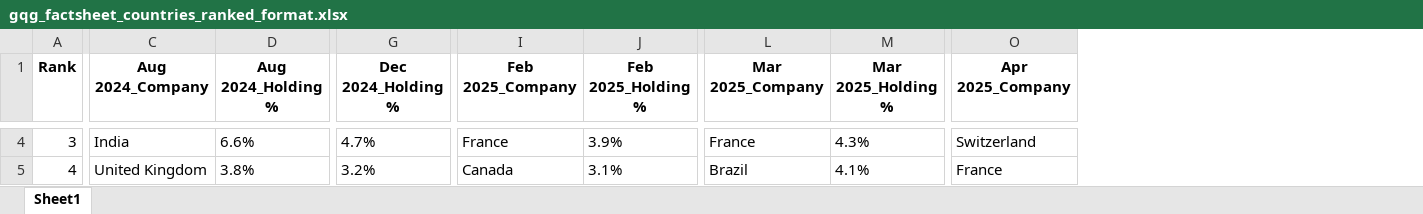
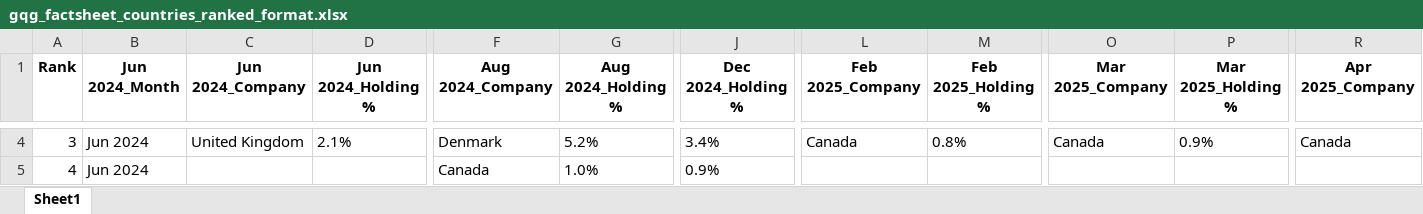
Before and after one commit to jasonyanbarrenjoey/gqg_factsheet_scraper, an Excel workbook: gqg_factsheet_countries_ranked_format.xlsx, sheet Sheet1, drawn as a sheet; only a part is shown, gaps mark what is left out; values as stored, in another font and other column widths than the file's, no borders; addresses are those after the commit; the diff covers the shown part only; the diff names each change by its address in the sheet, - before the commit and + after, or states it on an @@ line.

```diff
--- a/gqg_factsheet_countries_ranked_format.xlsx (sheet Sheet1)
+++ b/gqg_factsheet_countries_ranked_format.xlsx (sheet Sheet1)
+column B (Jun 2024_Month), rows 4-5: Jun 2024 | Jun 2024
+column C (Jun 2024_Company), row 4: United Kingdom
+column D (Jun 2024_Holding %), row 4: 2.1%
-F4 (Aug 2024_Company): India
+F4 (Aug 2024_Company): Denmark
-G4 (Aug 2024_Holding %): 6.6%
+G4 (Aug 2024_Holding %): 5.2%
-J4 (Dec 2024_Holding %): 4.7%
+J4 (Dec 2024_Holding %): 3.4%
-L4 (Feb 2025_Company): France
+L4 (Feb 2025_Company): Canada
-M4 (Feb 2025_Holding %): 3.9%
+M4 (Feb 2025_Holding %): 0.8%
-O4 (Mar 2025_Company): France
+O4 (Mar 2025_Company): Canada
-P4 (Mar 2025_Holding %): 4.3%
+P4 (Mar 2025_Holding %): 0.9%
-R4 (Apr 2025_Company): Switzerland
+R4 (Apr 2025_Company): Canada
-F5 (Aug 2024_Company): United Kingdom
+F5 (Aug 2024_Company): Canada
-G5 (Aug 2024_Holding %): 3.8%
+G5 (Aug 2024_Holding %): 1.0%
-J5 (Dec 2024_Holding %): 3.2%
+J5 (Dec 2024_Holding %): 0.9%
-L5 (Feb 2025_Company): Canada
+L5 (Feb 2025_Company): (empty)
-M5 (Feb 2025_Holding %): 3.1%
+M5 (Feb 2025_Holding %): (empty)
-O5 (Mar 2025_Company): Brazil
+O5 (Mar 2025_Company): (empty)
-P5 (Mar 2025_Holding %): 4.1%
+P5 (Mar 2025_Holding %): (empty)
-R5 (Apr 2025_Company): France
+R5 (Apr 2025_Company): (empty)
```
Also changed, not shown: 133 edited cells elsewhere in this sheet, gqg_factsheet_gics_ranked_format.xlsx, gqg_factsheet_holdings_ranked_format.xlsx, 40 other files.
